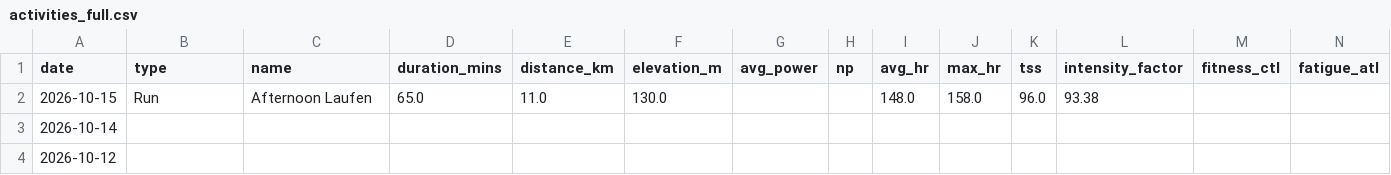
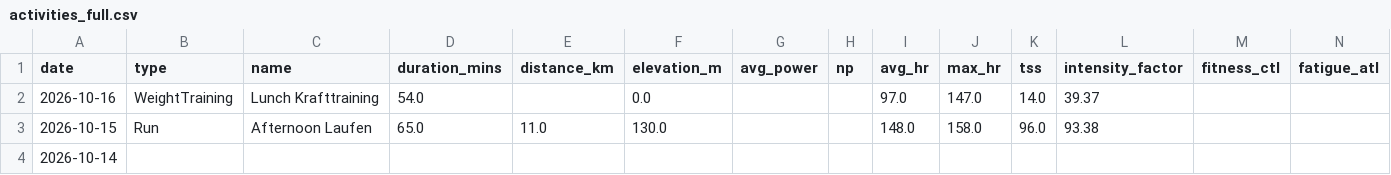
Before and after one commit to basch1117/trainingdata, a CSV file: activities_full.csv, drawn as a sheet; only a part is shown; the shorter side is filled out with more unchanged rows; the diff names each change by its address in the sheet, - before the commit and + after, or states it on an @@ line.

Commit message:
Update training data 2026-10-17

```diff
--- a/activities_full.csv
+++ b/activities_full.csv
+row 2: 2026-10-16 | WeightTraining | Lunch Krafttraining | 54.0 |  | 0.0 |  |  | 97.0 | 147.0 | 14.0 | 39.37
```
Also changed, not shown: activities_12weeks.csv, wellness_12weeks.csv, 3 other files.
